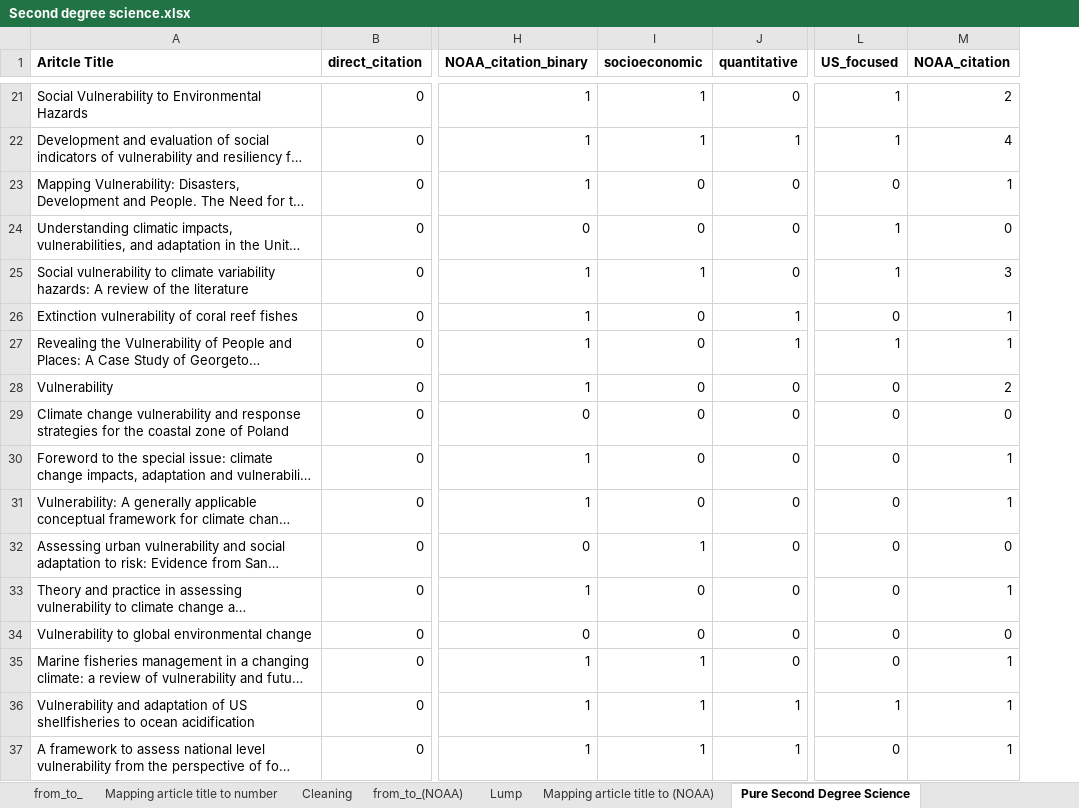
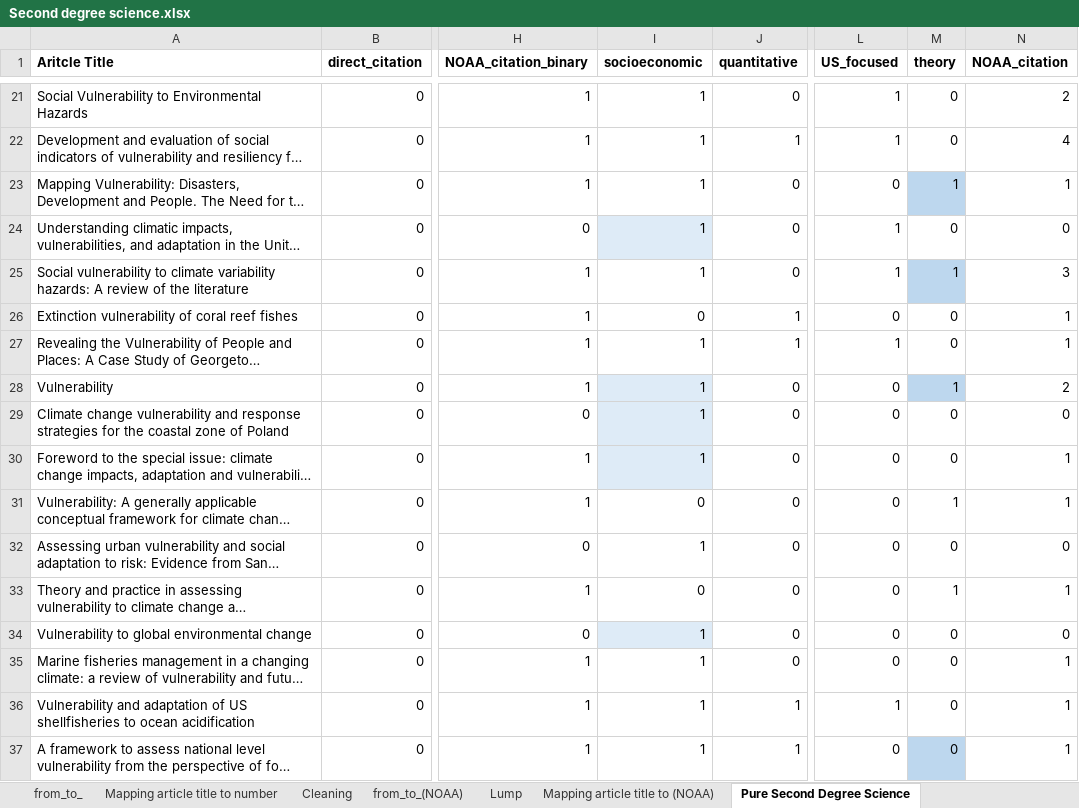
Before and after one commit to xl647/Filter-or-Funnel, an Excel workbook: Second degree science.xlsx, sheet Pure Second Degree Science, drawn as a sheet; only a part is shown, gaps mark what is left out; long unchanged cells end in …; values as stored, in another font and other column widths than the file's, no borders; the diff covers the shown part only; the diff names each change by its address in the sheet, - before the commit and + after, or states it on an @@ line.

```diff
--- a/Second degree science.xlsx (sheet Pure Second Degree Science)
+++ b/Second degree science.xlsx (sheet Pure Second Degree Science)
+column M (theory), rows 21-37: 0 | 0 | 1 | 0 | 1 | 0 | 0 | 1 | 0 | 0 | 1 | 0 | 1 | 0 | 0 | 0 | 0
-I23:I24 (socioeconomic): 0
+I23:I24 (socioeconomic): 1
-I24 fill: none
+I24 fill: #DEEBF7
-I27:I30 (socioeconomic): 0
+I27:I30 (socioeconomic): 1
-I28:I30 fill: none
+I28:I30 fill: #DEEBF7
-I34 (socioeconomic): 0
+I34 (socioeconomic): 1
-I34 fill: none
+I34 fill: #DEEBF7
```
Also changed, not shown: 4 added rows, 15 edited cells and cell formats elsewhere in this sheet, sheet Lump, sheet from_to_(NOAA), sheet Cleaning, sheet Mapping article title to (NOAA), sheet Mapping article title to number, formulas that keep their value, First degree science.xlsx, 1 other file.
